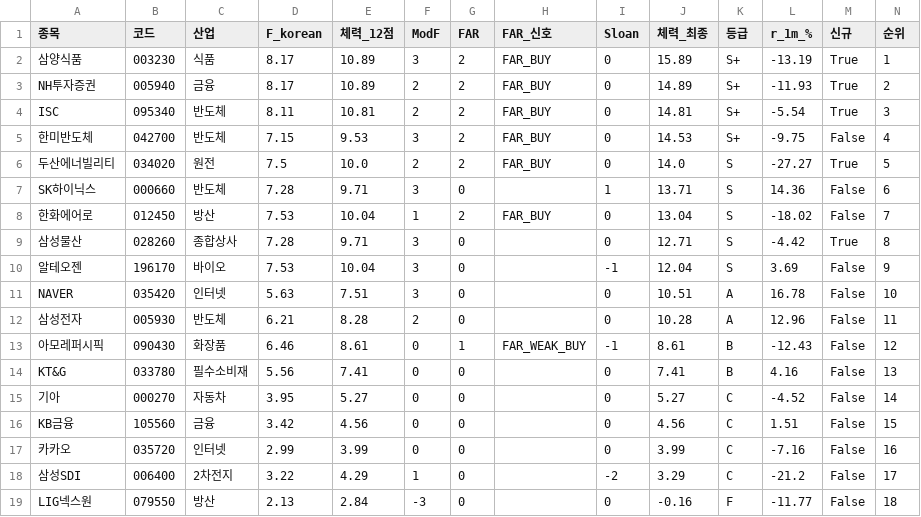
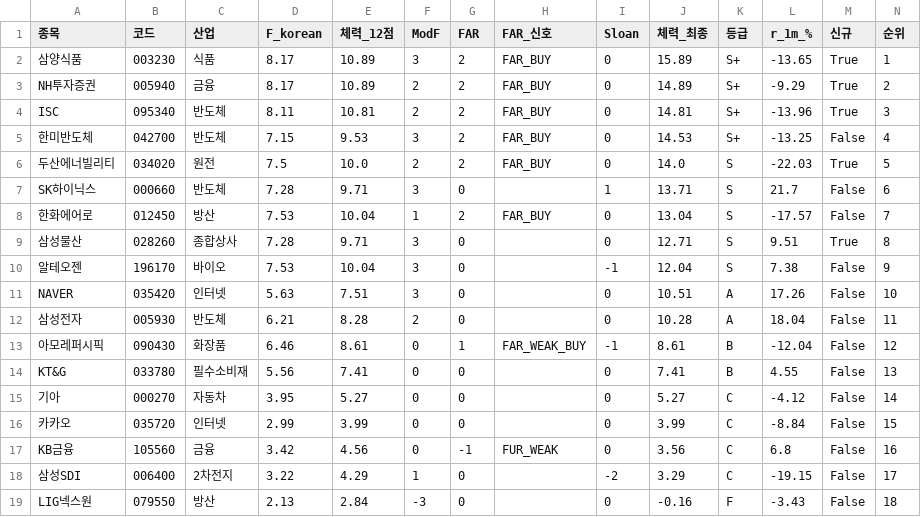
Before and after one commit to luminae21-source/jinwoo-quant-auto, a CSV file: docs/v36_scores_latest.csv, drawn as a sheet.

```diff
--- a/docs/v36_scores_latest.csv
+++ b/docs/v36_scores_latest.csv
@@ -1,19 +1,19 @@
 종목,코드,산업,F_korean,체력_12점,ModF,FAR,FAR_신호,Sloan,체력_최종,등급,r_1m_%,신규,순위
-삼양식품,003230,식품,8.17,10.89,3,2,FAR_BUY,0,15.89,S+,-13.19,True,1
-NH투자증권,005940,금융,8.17,10.89,2,2,FAR_BUY,0,14.89,S+,-11.93,True,2
-ISC,095340,반도체,8.11,10.81,2,2,FAR_BUY,0,14.81,S+,-5.54,True,3
-한미반도체,042700,반도체,7.15,9.53,3,2,FAR_BUY,0,14.53,S+,-9.75,False,4
-두산에너빌리티,034020,원전,7.5,10.0,2,2,FAR_BUY,0,14.0,S,-27.27,True,5
-SK하이닉스,000660,반도체,7.28,9.71,3,0,,1,13.71,S,14.36,False,6
-한화에어로,012450,방산,7.53,10.04,1,2,FAR_BUY,0,13.04,S,-18.02,False,7
-삼성물산,028260,종합상사,7.28,9.71,3,0,,0,12.71,S,-4.42,True,8
-알테오젠,196170,바이오,7.53,10.04,3,0,,-1,12.04,S,3.69,False,9
-NAVER,035420,인터넷,5.63,7.51,3,0,,0,10.51,A,16.78,False,10
-삼성전자,005930,반도체,6.21,8.28,2,0,,0,10.28,A,12.96,False,11
-아모레퍼시픽,090430,화장품,6.46,8.61,0,1,FAR_WEAK_BUY,-1,8.61,B,-12.43,False,12
-KT&G,033780,필수소비재,5.56,7.41,0,0,,0,7.41,B,4.16,False,13
-기아,000270,자동차,3.95,5.27,0,0,,0,5.27,C,-4.52,False,14
-KB금융,105560,금융,3.42,4.56,0,0,,0,4.56,C,1.51,False,15
-카카오,035720,인터넷,2.99,3.99,0,0,,0,3.99,C,-7.16,False,16
-삼성SDI,006400,2차전지,3.22,4.29,1,0,,-2,3.29,C,-21.2,False,17
-LIG넥스원,079550,방산,2.13,2.84,-3,0,,0,-0.16,F,-11.77,False,18
+삼양식품,003230,식품,8.17,10.89,3,2,FAR_BUY,0,15.89,S+,-13.65,True,1
+NH투자증권,005940,금융,8.17,10.89,2,2,FAR_BUY,0,14.89,S+,-9.29,True,2
+ISC,095340,반도체,8.11,10.81,2,2,FAR_BUY,0,14.81,S+,-13.96,True,3
+한미반도체,042700,반도체,7.15,9.53,3,2,FAR_BUY,0,14.53,S+,-13.25,False,4
+두산에너빌리티,034020,원전,7.5,10.0,2,2,FAR_BUY,0,14.0,S,-22.03,True,5
+SK하이닉스,000660,반도체,7.28,9.71,3,0,,1,13.71,S,21.7,False,6
+한화에어로,012450,방산,7.53,10.04,1,2,FAR_BUY,0,13.04,S,-17.57,False,7
+삼성물산,028260,종합상사,7.28,9.71,3,0,,0,12.71,S,9.51,True,8
+알테오젠,196170,바이오,7.53,10.04,3,0,,-1,12.04,S,7.38,False,9
+NAVER,035420,인터넷,5.63,7.51,3,0,,0,10.51,A,17.26,False,10
+삼성전자,005930,반도체,6.21,8.28,2,0,,0,10.28,A,18.04,False,11
+아모레퍼시픽,090430,화장품,6.46,8.61,0,1,FAR_WEAK_BUY,-1,8.61,B,-12.04,False,12
+KT&G,033780,필수소비재,5.56,7.41,0,0,,0,7.41,B,4.55,False,13
+기아,000270,자동차,3.95,5.27,0,0,,0,5.27,C,-4.12,False,14
+카카오,035720,인터넷,2.99,3.99,0,0,,0,3.99,C,-8.84,False,15
+KB금융,105560,금융,3.42,4.56,0,-1,FUR_WEAK,0,3.56,C,6.8,False,16
+삼성SDI,006400,2차전지,3.22,4.29,1,0,,-2,3.29,C,-19.15,False,17
+LIG넥스원,079550,방산,2.13,2.84,-3,0,,0,-0.16,F,-3.43,False,18
```
Also changed, not shown: docs/overlay_scores.csv, docs/v37_1_scores.csv, 10 other files.
